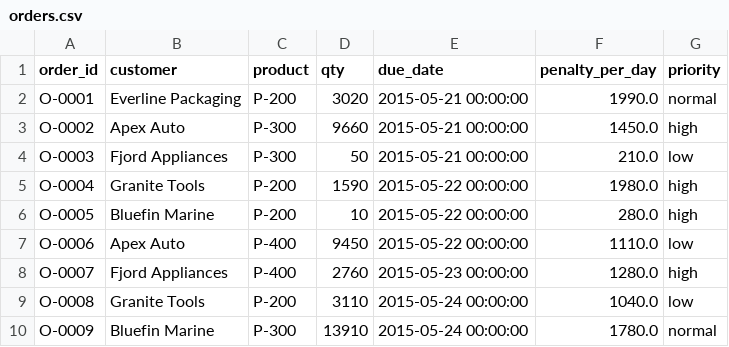
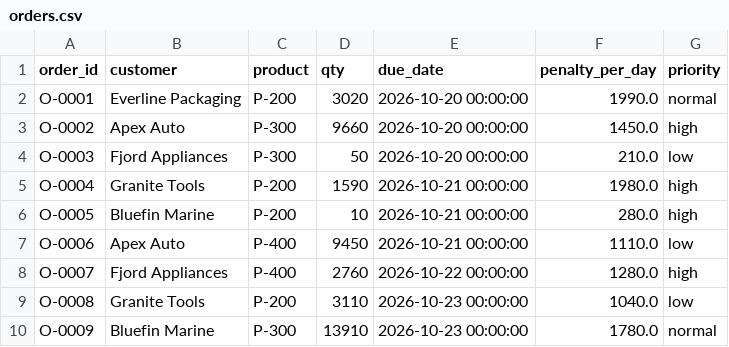
Before and after one commit to lpriya2760/factorymind, a CSV file: demo_bundles/comp2_failure_building/orders.csv, drawn as a sheet.

```diff
--- a/demo_bundles/comp2_failure_building/orders.csv
+++ b/demo_bundles/comp2_failure_building/orders.csv
@@ -1,10 +1,10 @@
 order_id,customer,product,qty,due_date,penalty_per_day,priority
-O-0001,Everline Packaging,P-200,3020,2015-05-21 00:00:00,1990.0,normal
-O-0002,Apex Auto,P-300,9660,2015-05-21 00:00:00,1450.0,high
-O-0003,Fjord Appliances,P-300,50,2015-05-21 00:00:00,210.0,low
-O-0004,Granite Tools,P-200,1590,2015-05-22 00:00:00,1980.0,high
-O-0005,Bluefin Marine,P-200,10,2015-05-22 00:00:00,280.0,high
-O-0006,Apex Auto,P-400,9450,2015-05-22 00:00:00,1110.0,low
-O-0007,Fjord Appliances,P-400,2760,2015-05-23 00:00:00,1280.0,high
-O-0008,Granite Tools,P-200,3110,2015-05-24 00:00:00,1040.0,low
-O-0009,Bluefin Marine,P-300,13910,2015-05-24 00:00:00,1780.0,normal
+O-0001,Everline Packaging,P-200,3020,2026-10-20 00:00:00,1990.0,normal
+O-0002,Apex Auto,P-300,9660,2026-10-20 00:00:00,1450.0,high
+O-0003,Fjord Appliances,P-300,50,2026-10-20 00:00:00,210.0,low
+O-0004,Granite Tools,P-200,1590,2026-10-21 00:00:00,1980.0,high
+O-0005,Bluefin Marine,P-200,10,2026-10-21 00:00:00,280.0,high
+O-0006,Apex Auto,P-400,9450,2026-10-21 00:00:00,1110.0,low
+O-0007,Fjord Appliances,P-400,2760,2026-10-22 00:00:00,1280.0,high
+O-0008,Granite Tools,P-200,3110,2026-10-23 00:00:00,1040.0,low
+O-0009,Bluefin Marine,P-300,13910,2026-10-23 00:00:00,1780.0,normal
```
Also changed, not shown: demo_bundles/comp2_failure_building/errors.csv, demo_bundles/comp2_failure_building/maint.csv, 23 other files.
